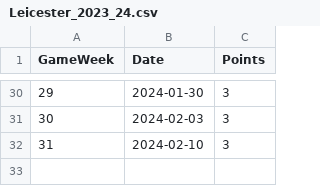
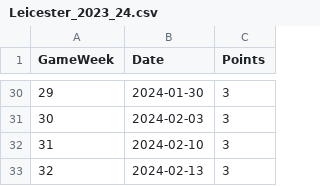
Before and after one commit to TheTedster/ChampionshipRecordPace, a CSV file: Data/Leicester_2023_24.csv, drawn as a sheet; only a part is shown, gaps mark what is left out; the diff names each change by its address in the sheet, - before the commit and + after, or states it on an @@ line.

```diff
--- a/Data/Leicester_2023_24.csv
+++ b/Data/Leicester_2023_24.csv
+row 33: 32 | 2024-02-13 | 3
```
Also changed, not shown: 2 other files.
